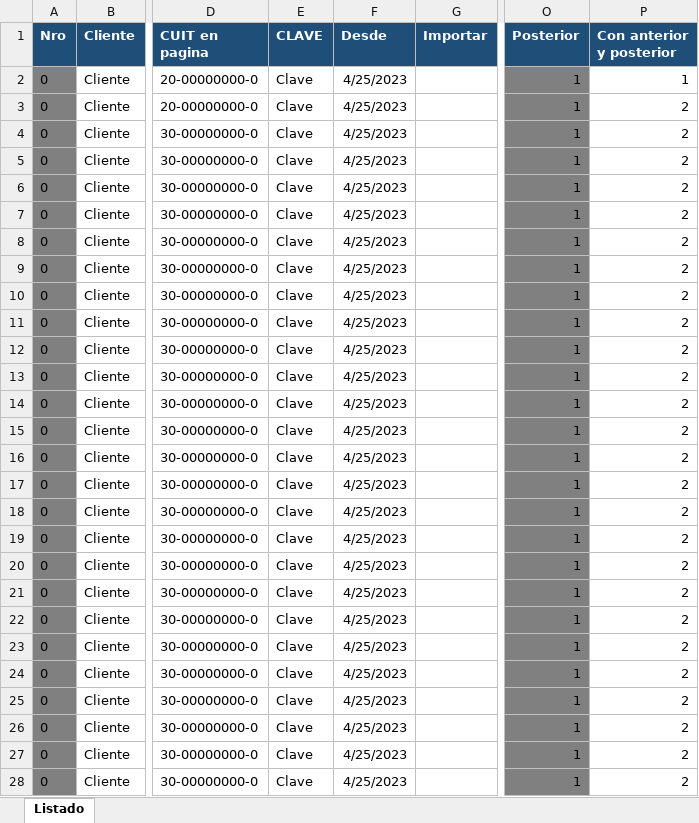
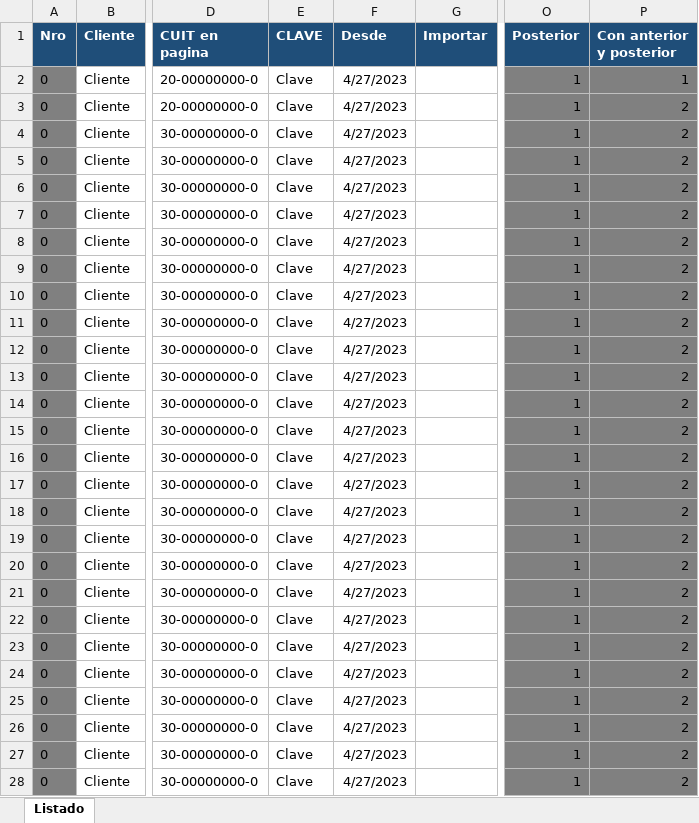
Before and after one commit to abustosp/BOT-Descarga-CCMA, an Excel workbook: CCMA.xlsx, sheet Listado, drawn as a sheet; only a part is shown, gaps mark what is left out; values as stored, in another font and other column widths than the file's, no borders; the diff covers the shown part only; the diff names each change by its address in the sheet, - before the commit and + after, or states it on an @@ line.

Commit message:
Update Excel

```diff
--- a/CCMA.xlsx (sheet Listado)
+++ b/CCMA.xlsx (sheet Listado)
-F2:F28 (Desde): 4/25/2023
+F2:F28 (Desde): 4/27/2023
-P2:P28 fill: none
+P2:P28 fill: #808080
```
Also changed, not shown: 41 edited cells and cell formats elsewhere in this sheet.
